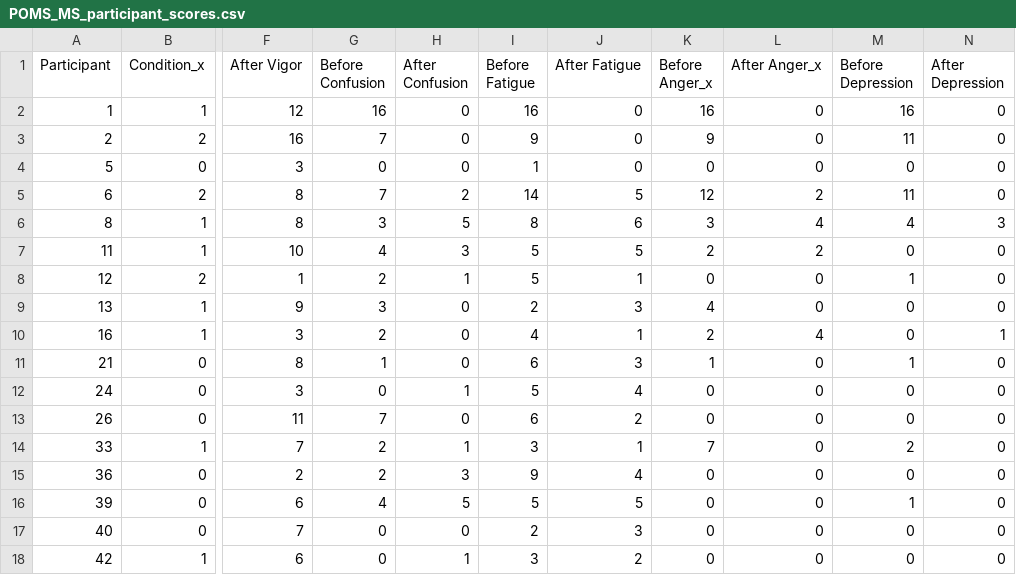
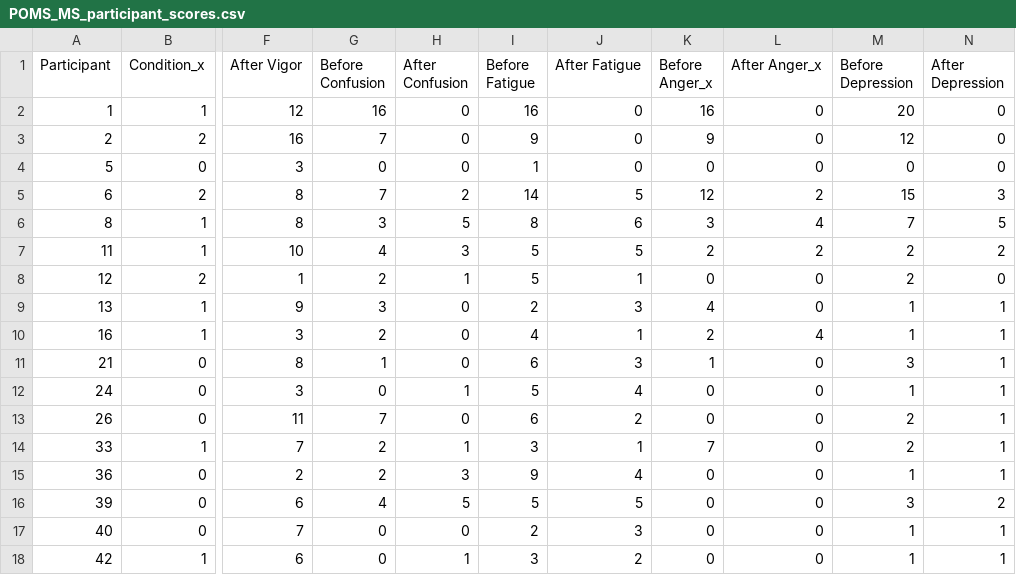
Before and after one commit to aliciabayerl/Bachelorarbeit-VR, a CSV file: POMS/POMS_MS_participant_scores.csv, drawn as a sheet; only a part is shown, gaps mark what is left out; the diff names each change by its address in the sheet, - before the commit and + after, or states it on an @@ line.

```diff
--- a/POMS/POMS_MS_participant_scores.csv
+++ b/POMS/POMS_MS_participant_scores.csv
-M2 (Before Depression): 16
+M2 (Before Depression): 20
-M3 (Before Depression): 11
+M3 (Before Depression): 12
-M5 (Before Depression): 11
+M5 (Before Depression): 15
-N5 (After Depression): 0
+N5 (After Depression): 3
-M6 (Before Depression): 4
+M6 (Before Depression): 7
-N6 (After Depression): 3
+N6 (After Depression): 5
-M7 (Before Depression): 0
+M7 (Before Depression): 2
-N7 (After Depression): 0
+N7 (After Depression): 2
-M8 (Before Depression): 1
+M8 (Before Depression): 2
-M9:M10 (Before Depression): 0
+M9:M10 (Before Depression): 1
-N9 (After Depression): 0
+N9 (After Depression): 1
-M11 (Before Depression): 1
+M11 (Before Depression): 3
-N11:N15 (After Depression): 0
+N11:N15 (After Depression): 1
-M12 (Before Depression): 0
+M12 (Before Depression): 1
-M13 (Before Depression): 0
+M13 (Before Depression): 2
-M15 (Before Depression): 0
+M15 (Before Depression): 1
-M16 (Before Depression): 1
+M16 (Before Depression): 3
-N16 (After Depression): 0
+N16 (After Depression): 2
-M17:M18 (Before Depression): 0
+M17:M18 (Before Depression): 1
-N17:N18 (After Depression): 0
+N17:N18 (After Depression): 1
```
Also changed, not shown: POMS/POMS_MSyes_participant_scores.csv, 13 other files.
